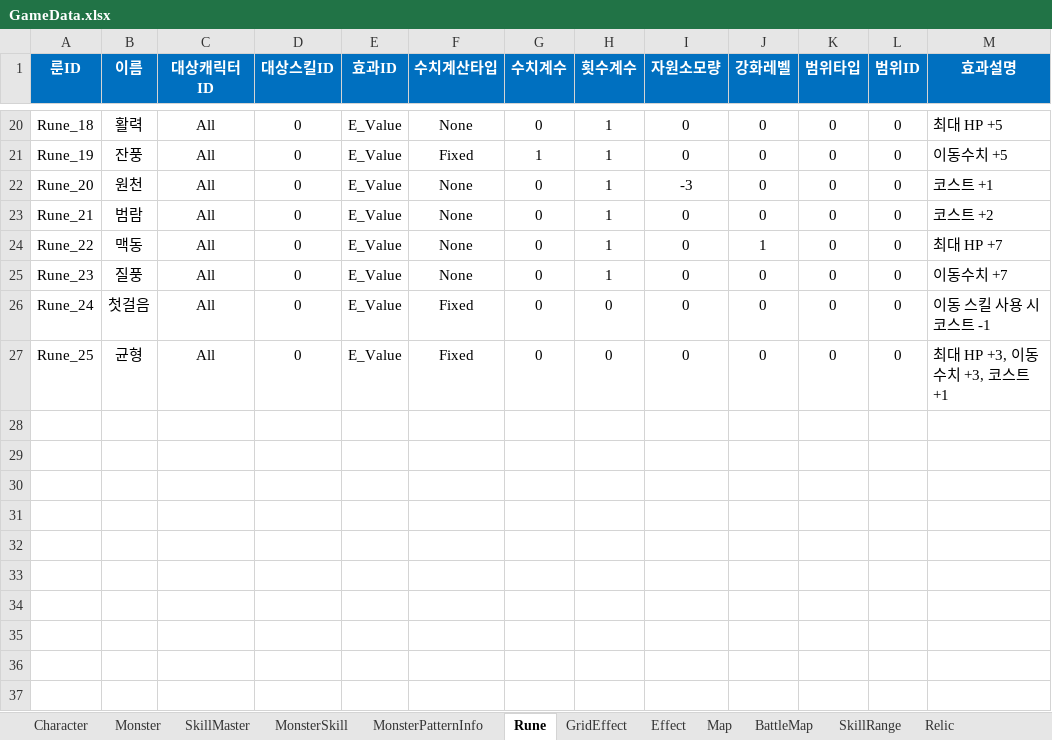
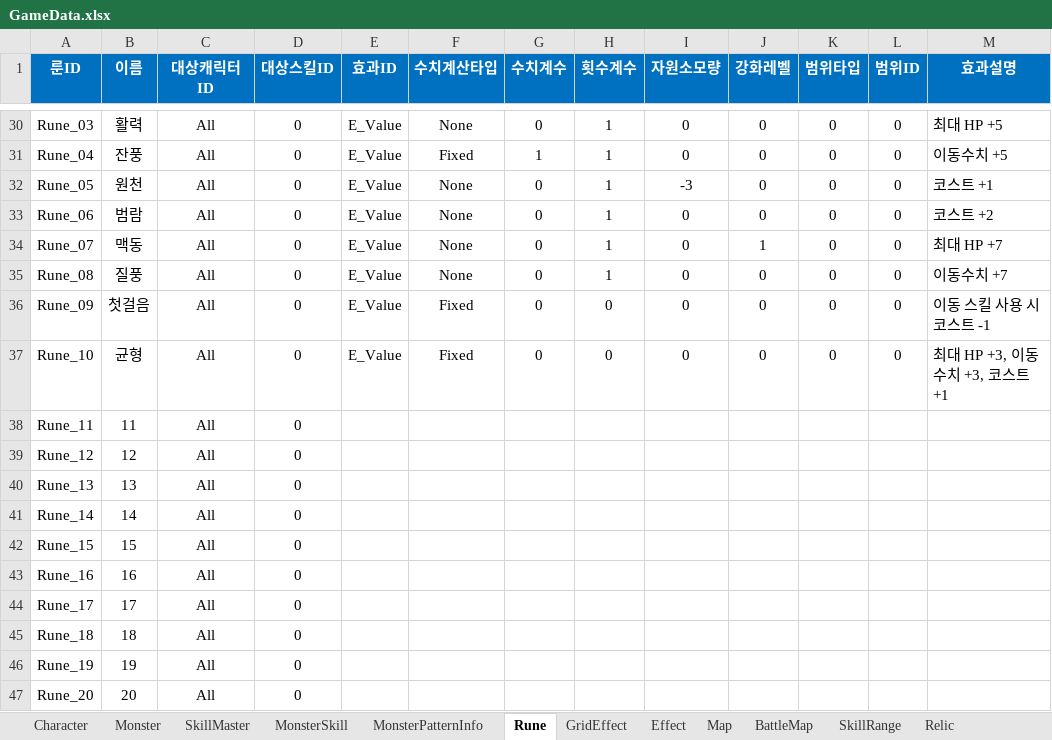
Before and after one commit to BIRANG22/RELIC, an Excel workbook: Assets/ExcelSource/GameData.xlsx, sheet Rune, drawn as a sheet; only a part is shown, gaps mark what is left out; values as stored, in another font and other column widths than the file's, no borders; addresses are those after the commit; the diff covers the shown part only; the diff names each change by its address in the sheet, - before the commit and + after, or states it on an @@ line.

```diff
--- a/Assets/ExcelSource/GameData.xlsx (sheet Rune)
+++ b/Assets/ExcelSource/GameData.xlsx (sheet Rune)
-A30 (룬ID): Rune_18
+A30 (룬ID): Rune_03
-A31 (룬ID): Rune_19
+A31 (룬ID): Rune_04
-A32 (룬ID): Rune_20
+A32 (룬ID): Rune_05
-A33 (룬ID): Rune_21
+A33 (룬ID): Rune_06
-A34 (룬ID): Rune_22
+A34 (룬ID): Rune_07
-A35 (룬ID): Rune_23
+A35 (룬ID): Rune_08
-A36 (룬ID): Rune_24
+A36 (룬ID): Rune_09
-A37 (룬ID): Rune_25
+A37 (룬ID): Rune_10
+row 38: Rune_11 | 11 | All | 0
+row 39: Rune_12 | 12 | All | 0
+row 40: Rune_13 | 13 | All | 0
+row 41: Rune_14 | 14 | All | 0
+row 42: Rune_15 | 15 | All | 0
+row 43: Rune_16 | 16 | All | 0
+row 44: Rune_17 | 17 | All | 0
+row 45: Rune_18 | 18 | All | 0
+row 46: Rune_19 | 19 | All | 0
+row 47: Rune_20 | 20 | All | 0
```
Also changed, not shown: 10 added rows and 17 edited cells elsewhere in this sheet, sheet SkillMaster, 19 other files.
